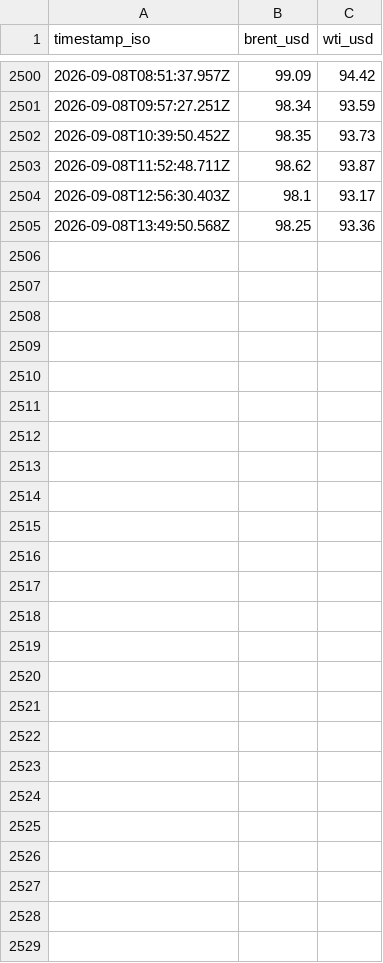
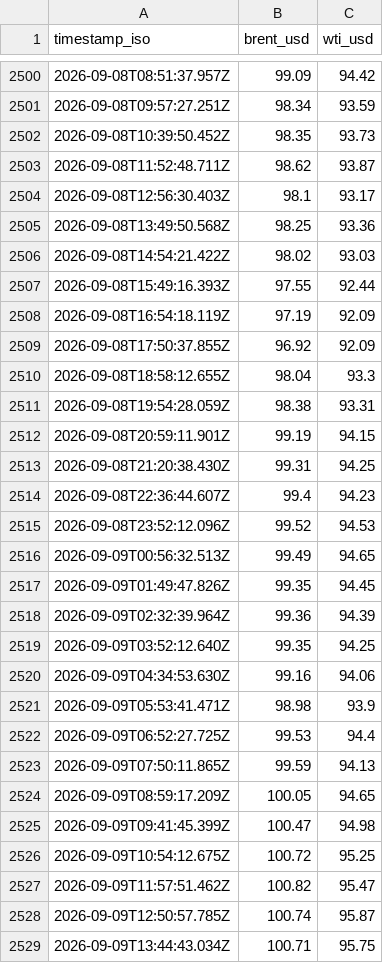
Before and after one commit to jgupton/strait-of-hormuz-data, a CSV file: data/oil.csv, drawn as a sheet; only a part is shown, gaps mark what is left out.

```diff
--- a/data/oil.csv
+++ b/data/oil.csv
@@ -2505 +2505,25 @@ timestamp_iso,brent_usd,wti_usd
 2026-09-08T13:49:50.568Z,98.25,93.36
+2026-09-08T14:54:21.422Z,98.02,93.03
+2026-09-08T15:49:16.393Z,97.55,92.44
+2026-09-08T16:54:18.119Z,97.19,92.09
+2026-09-08T17:50:37.855Z,96.92,92.09
+2026-09-08T18:58:12.655Z,98.04,93.3
+2026-09-08T19:54:28.059Z,98.38,93.31
+2026-09-08T20:59:11.901Z,99.19,94.15
+2026-09-08T21:20:38.430Z,99.31,94.25
+2026-09-08T22:36:44.607Z,99.4,94.23
+2026-09-08T23:52:12.096Z,99.52,94.53
+2026-09-09T00:56:32.513Z,99.49,94.65
+2026-09-09T01:49:47.826Z,99.35,94.45
+2026-09-09T02:32:39.964Z,99.36,94.39
+2026-09-09T03:52:12.640Z,99.35,94.25
+2026-09-09T04:34:53.630Z,99.16,94.06
+2026-09-09T05:53:41.471Z,98.98,93.9
+2026-09-09T06:52:27.725Z,99.53,94.4
+2026-09-09T07:50:11.865Z,99.59,94.13
+2026-09-09T08:59:17.209Z,100.05,94.65
+2026-09-09T09:41:45.399Z,100.47,94.98
+2026-09-09T10:54:12.675Z,100.72,95.25
+2026-09-09T11:57:51.462Z,100.82,95.47
+2026-09-09T12:50:57.785Z,100.74,95.87
+2026-09-09T13:44:43.034Z,100.71,95.75
```
Also changed, not shown: data/events.csv, data/hormuz-index-daily.csv, 7 other files.
